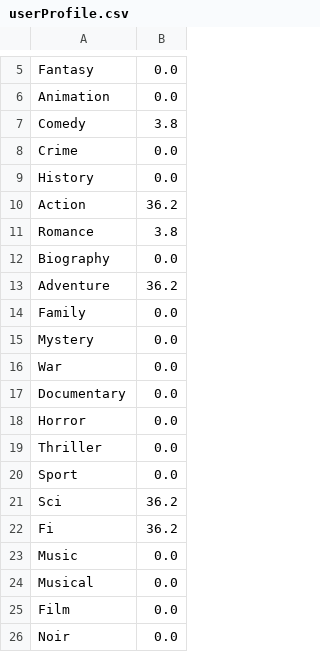
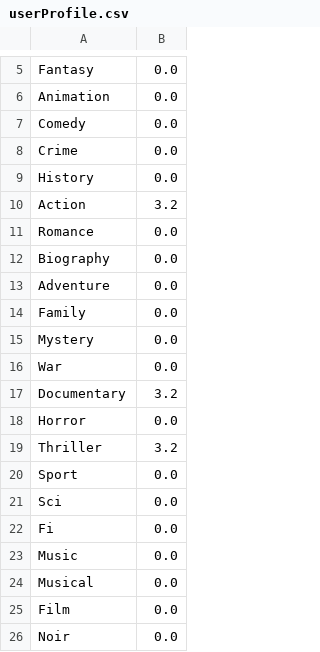
Before and after one commit to kushwahvikram15/movie-recommendation-system, a CSV file: data/userProfile.csv, drawn as a sheet; only a part is shown, gaps mark what is left out.

```diff
--- a/data/userProfile.csv
+++ b/data/userProfile.csv
@@ -6,9 +6,9 @@ Fantasy,0.0
 Animation,0.0
-Comedy,3.8
+Comedy,0.0
 Crime,0.0
 History,0.0
-Action,36.2
-Romance,3.8
+Action,3.2
+Romance,0.0
 Biography,0.0
-Adventure,36.2
+Adventure,0.0
 Family,0.0
@@ -16,8 +16,8 @@ Mystery,0.0
 War,0.0
-Documentary,0.0
+Documentary,3.2
 Horror,0.0
-Thriller,0.0
+Thriller,3.2
 Sport,0.0
-Sci,36.2
-Fi,36.2
+Sci,0.0
+Fi,0.0
 Music,0.0
```
Also changed, not shown: 3 other files.
